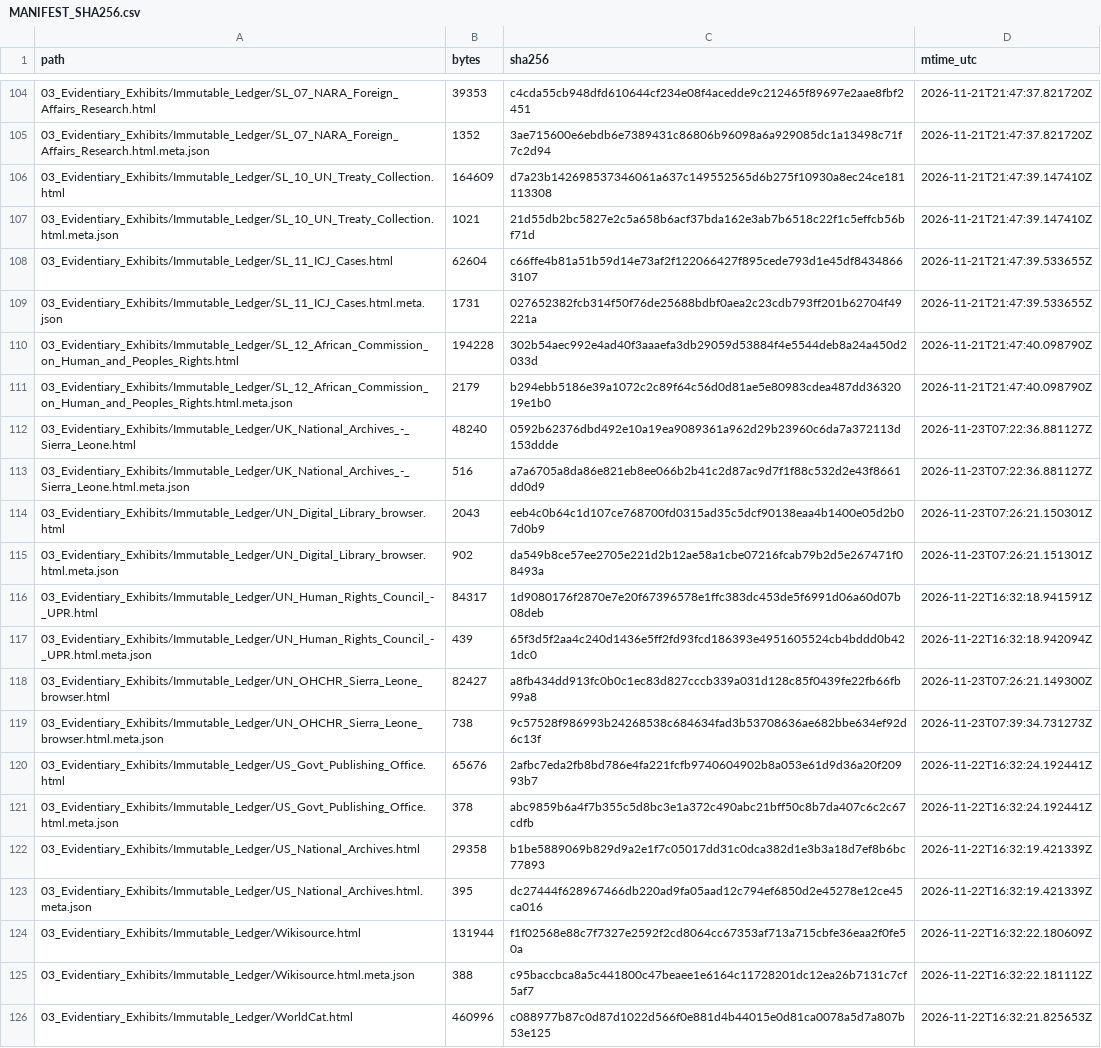
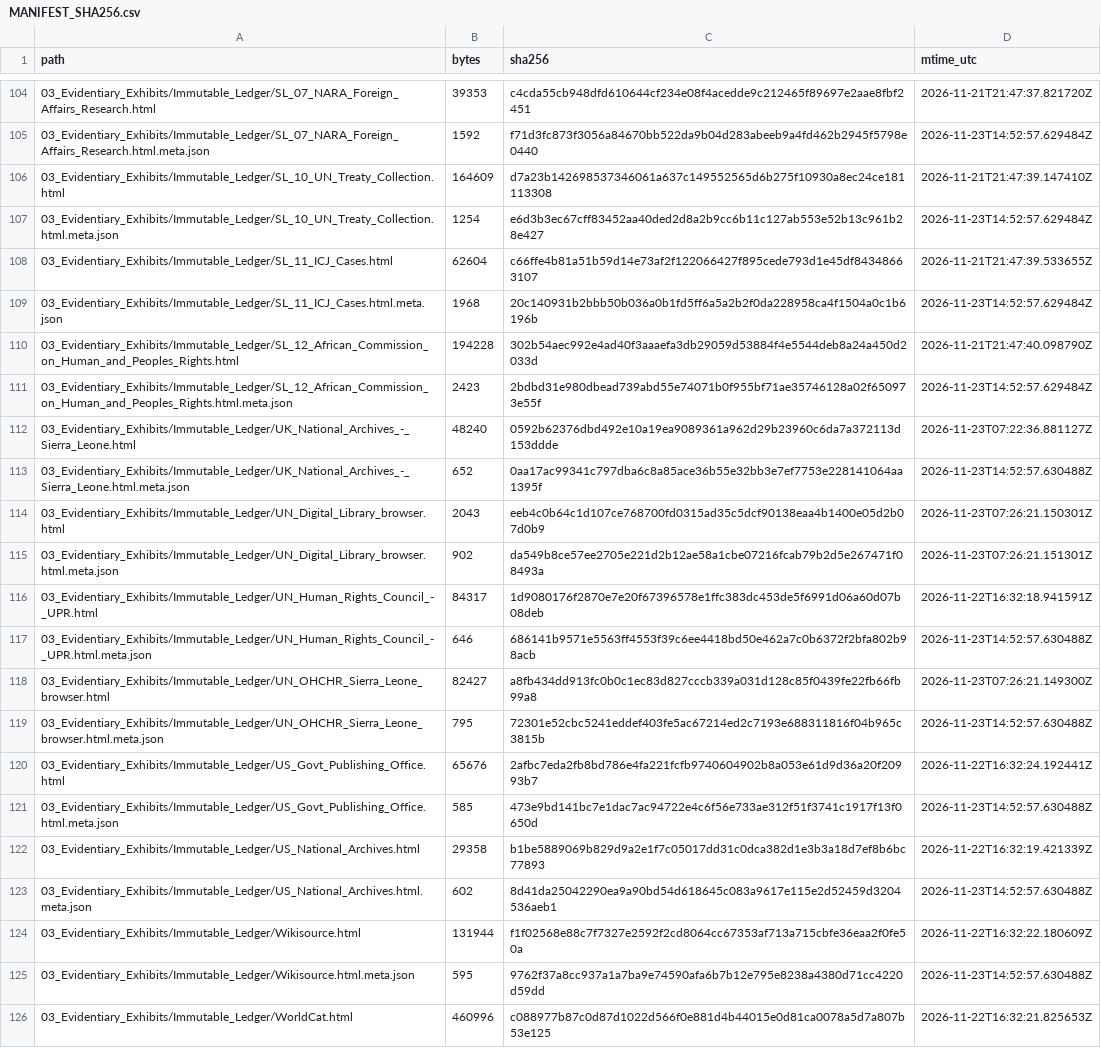
Before and after one commit to GlobalRestitutionAlliance/africa-us-sl-sierra-leone-master-litigation, a CSV file: 99_Archives_and_Manifests/MANIFEST_SHA256.csv, drawn as a sheet; only a part is shown, gaps mark what is left out; the diff covers the shown part only.

```diff
--- a/99_Archives_and_Manifests/MANIFEST_SHA256.csv
+++ b/99_Archives_and_Manifests/MANIFEST_SHA256.csv
@@ -104,11 +104,11 @@ path,bytes,sha256,mtime_utc
 03_Evidentiary_Exhibits/Immutable_Ledger/SL_07_NARA_Foreign_Affairs_Research.html,39353,c4cda55cb948dfd610644cf234e08f4acedde9c212465f89697e2aae8fbf2451,2026-11-21T21:47:37.821720Z
-03_Evidentiary_Exhibits/Immutable_Ledger/SL_07_NARA_Foreign_Affairs_Research.html.meta.json,1352,3ae715600e6ebdb6e7389431c86806b96098a6a929085dc1a13498c71f7c2d94,2026-11-21T21:47:37.821720Z
+03_Evidentiary_Exhibits/Immutable_Ledger/SL_07_NARA_Foreign_Affairs_Research.html.meta.json,1592,f71d3fc873f3056a84670bb522da9b04d283abeeb9a4fd462b2945f5798e0440,2026-11-23T14:52:57.629484Z
 03_Evidentiary_Exhibits/Immutable_Ledger/SL_10_UN_Treaty_Collection.html,164609,d7a23b142698537346061a637c149552565d6b275f10930a8ec24ce181113308,2026-11-21T21:47:39.147410Z
-03_Evidentiary_Exhibits/Immutable_Ledger/SL_10_UN_Treaty_Collection.html.meta.json,1021,21d55db2bc5827e2c5a658b6acf37bda162e3ab7b6518c22f1c5effcb56bf71d,2026-11-21T21:47:39.147410Z
+03_Evidentiary_Exhibits/Immutable_Ledger/SL_10_UN_Treaty_Collection.html.meta.json,1254,e6d3b3ec67cff83452aa40ded2d8a2b9cc6b11c127ab553e52b13c961b28e427,2026-11-23T14:52:57.629484Z
 03_Evidentiary_Exhibits/Immutable_Ledger/SL_11_ICJ_Cases.html,62604,c66ffe4b81a51b59d14e73af2f122066427f895cede793d1e45df84348663107,2026-11-21T21:47:39.533655Z
-03_Evidentiary_Exhibits/Immutable_Ledger/SL_11_ICJ_Cases.html.meta.json,1731,027652382fcb314f50f76de25688bdbf0aea2c23cdb793ff201b62704f49221a,2026-11-21T21:47:39.533655Z
+03_Evidentiary_Exhibits/Immutable_Ledger/SL_11_ICJ_Cases.html.meta.json,1968,20c140931b2bbb50b036a0b1fd5ff6a5a2b2f0da228958ca4f1504a0c1b6196b,2026-11-23T14:52:57.629484Z
 03_Evidentiary_Exhibits/Immutable_Ledger/SL_12_African_Commission_on_Human_and_Peoples_Rights.html,194228,302b54aec992e4ad40f3aaaefa3db29059d53884f4e5544deb8a24a450d2033d,2026-11-21T21:47:40.098790Z
-03_Evidentiary_Exhibits/Immutable_Ledger/SL_12_African_Commission_on_Human_and_Peoples_Rights.html.meta.json,2179,b294ebb5186e39a1072c2c89f64c56d0d81ae5e80983cdea487dd3632019e1b0,2026-11-21T21:47:40.098790Z
+03_Evidentiary_Exhibits/Immutable_Ledger/SL_12_African_Commission_on_Human_and_Peoples_Rights.html.meta.json,2423,2bdbd31e980dbead739abd55e74071b0f955bf71ae35746128a02f650973e55f,2026-11-23T14:52:57.629484Z
 03_Evidentiary_Exhibits/Immutable_Ledger/UK_National_Archives_-_Sierra_Leone.html,48240,0592b62376dbd492e10a19ea9089361a962d29b23960c6da7a372113d153ddde,2026-11-23T07:22:36.881127Z
-03_Evidentiary_Exhibits/Immutable_Ledger/UK_National_Archives_-_Sierra_Leone.html.meta.json,516,a7a6705a8da86e821eb8ee066b2b41c2d87ac9d7f1f88c532d2e43f8661dd0d9,2026-11-23T07:22:36.881127Z
+03_Evidentiary_Exhibits/Immutable_Ledger/UK_National_Archives_-_Sierra_Leone.html.meta.json,652,0aa17ac99341c797dba6c8a85ace36b55e32bb3e7ef7753e228141064aa1395f,2026-11-23T14:52:57.630488Z
 03_Evidentiary_Exhibits/Immutable_Ledger/UN_Digital_Library_browser.html,2043,eeb4c0b64c1d107ce768700fd0315ad35c5dcf90138eaa4b1400e05d2b07d0b9,2026-11-23T07:26:21.150301Z
@@ -116,11 +116,11 @@ path,bytes,sha256,mtime_utc
 03_Evidentiary_Exhibits/Immutable_Ledger/UN_Human_Rights_Council_-_UPR.html,84317,1d9080176f2870e7e20f67396578e1ffc383dc453de5f6991d06a60d07b08deb,2026-11-22T16:32:18.941591Z
-03_Evidentiary_Exhibits/Immutable_Ledger/UN_Human_Rights_Council_-_UPR.html.meta.json,439,65f3d5f2aa4c240d1436e5ff2fd93fcd186393e4951605524cb4bddd0b421dc0,2026-11-22T16:32:18.942094Z
+03_Evidentiary_Exhibits/Immutable_Ledger/UN_Human_Rights_Council_-_UPR.html.meta.json,646,686141b9571e5563ff4553f39c6ee4418bd50e462a7c0b6372f2bfa802b98acb,2026-11-23T14:52:57.630488Z
 03_Evidentiary_Exhibits/Immutable_Ledger/UN_OHCHR_Sierra_Leone_browser.html,82427,a8fb434dd913fc0b0c1ec83d827cccb339a031d128c85f0439fe22fb66fb99a8,2026-11-23T07:26:21.149300Z
-03_Evidentiary_Exhibits/Immutable_Ledger/UN_OHCHR_Sierra_Leone_browser.html.meta.json,738,9c57528f986993b24268538c684634fad3b53708636ae682bbe634ef92d6c13f,2026-11-23T07:39:34.731273Z
+03_Evidentiary_Exhibits/Immutable_Ledger/UN_OHCHR_Sierra_Leone_browser.html.meta.json,795,72301e52cbc5241eddef403fe5ac67214ed2c7193e688311816f04b965c3815b,2026-11-23T14:52:57.630488Z
 03_Evidentiary_Exhibits/Immutable_Ledger/US_Govt_Publishing_Office.html,65676,2afbc7eda2fb8bd786e4fa221fcfb9740604902b8a053e61d9d36a20f20993b7,2026-11-22T16:32:24.192441Z
-03_Evidentiary_Exhibits/Immutable_Ledger/US_Govt_Publishing_Office.html.meta.json,378,abc9859b6a4f7b355c5d8bc3e1a372c490abc21bff50c8b7da407c6c2c67cdfb,2026-11-22T16:32:24.192441Z
+03_Evidentiary_Exhibits/Immutable_Ledger/US_Govt_Publishing_Office.html.meta.json,585,473e9bd141bc7e1dac7ac94722e4c6f56e733ae312f51f3741c1917f13f0650d,2026-11-23T14:52:57.630488Z
 03_Evidentiary_Exhibits/Immutable_Ledger/US_National_Archives.html,29358,b1be5889069b829d9a2e1f7c05017dd31c0dca382d1e3b3a18d7ef8b6bc77893,2026-11-22T16:32:19.421339Z
-03_Evidentiary_Exhibits/Immutable_Ledger/US_National_Archives.html.meta.json,395,dc27444f628967466db220ad9fa05aad12c794ef6850d2e45278e12ce45ca016,2026-11-22T16:32:19.421339Z
+03_Evidentiary_Exhibits/Immutable_Ledger/US_National_Archives.html.meta.json,602,8d41da25042290ea9a90bd54d618645c083a9617e115e2d52459d3204536aeb1,2026-11-23T14:52:57.630488Z
 03_Evidentiary_Exhibits/Immutable_Ledger/Wikisource.html,131944,f1f02568e88c7f7327e2592f2cd8064cc67353af713a715cbfe36eaa2f0fe50a,2026-11-22T16:32:22.180609Z
-03_Evidentiary_Exhibits/Immutable_Ledger/Wikisource.html.meta.json,388,c95baccbca8a5c441800c47beaee1e6164c11728201dc12ea26b7131c7cf5af7,2026-11-22T16:32:22.181112Z
+03_Evidentiary_Exhibits/Immutable_Ledger/Wikisource.html.meta.json,595,9762f37a8cc937a1a7ba9e74590afa6b7b12e795e8238a4380d71cc4220d59dd,2026-11-23T14:52:57.630488Z
 03_Evidentiary_Exhibits/Immutable_Ledger/WorldCat.html,460996,c088977b87c0d87d1022d566f0e881d4b44015e0d81ca0078a5d7a807b53e125,2026-11-22T16:32:21.825653Z
```
Also changed, not shown: 50 edited cells elsewhere in this file, 99_Archives_and_Manifests/PENDING_RECAPTURE_REGISTER.csv, 26 other files.
